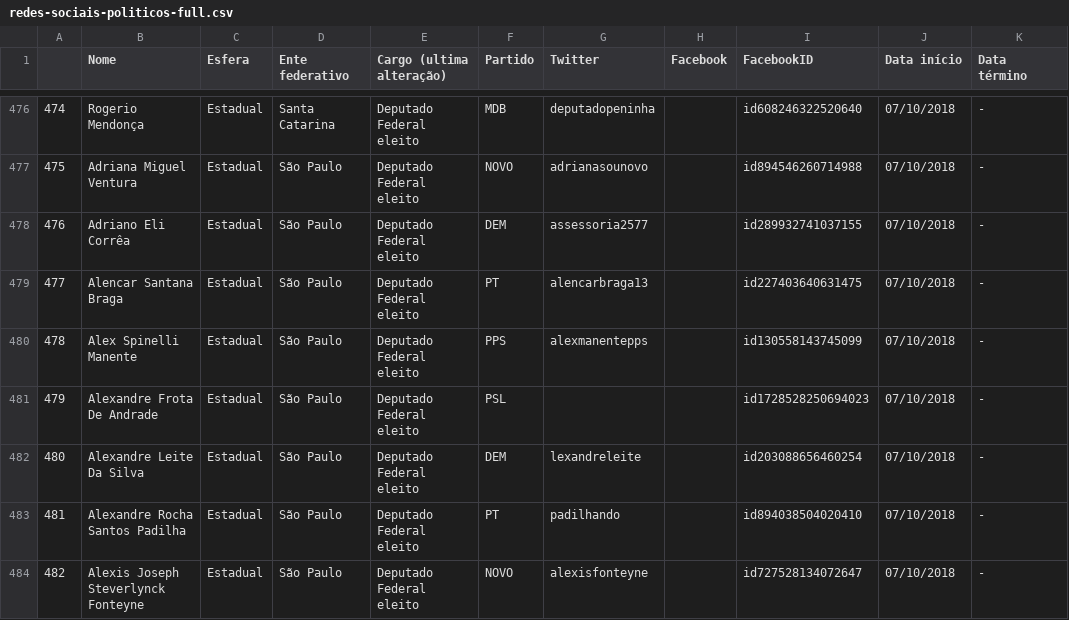
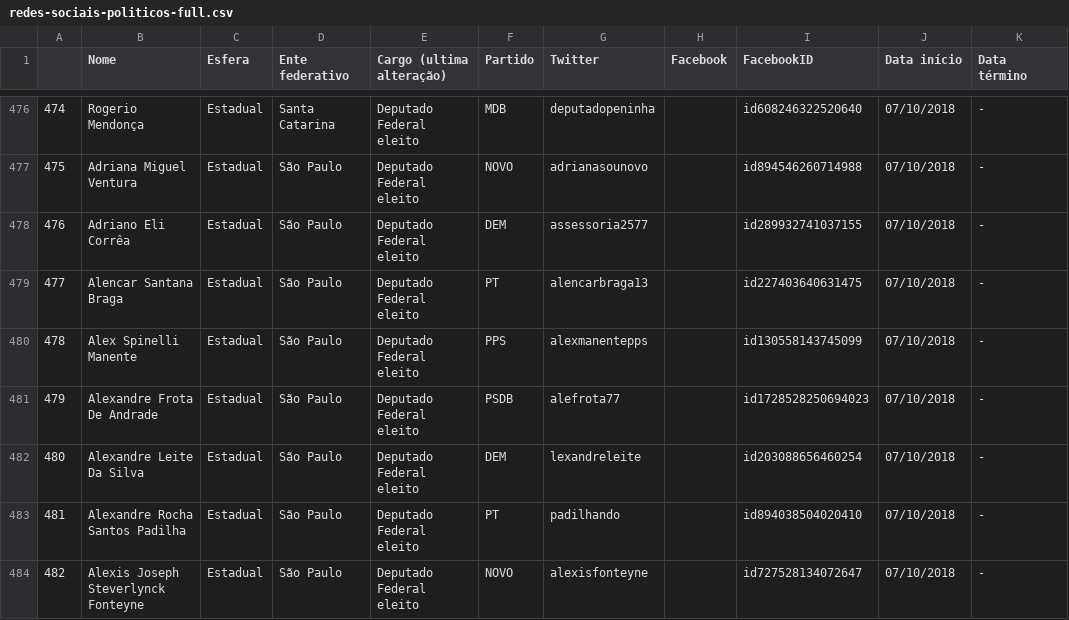
Before and after one commit to projeto7c0/redes-sociais-politicos, a CSV file: redes-sociais-politicos-full.csv, drawn as a sheet; only a part is shown, gaps mark what is left out; the diff names each change by its address in the sheet, - before the commit and + after, or states it on an @@ line.

Commit message:
Update redes-sociais-politicos-full.csv

```diff
--- a/redes-sociais-politicos-full.csv
+++ b/redes-sociais-politicos-full.csv
-F481 (Partido): PSL
+F481 (Partido): PSDB
-G481 (Twitter): (empty)
+G481 (Twitter): alefrota77
```
